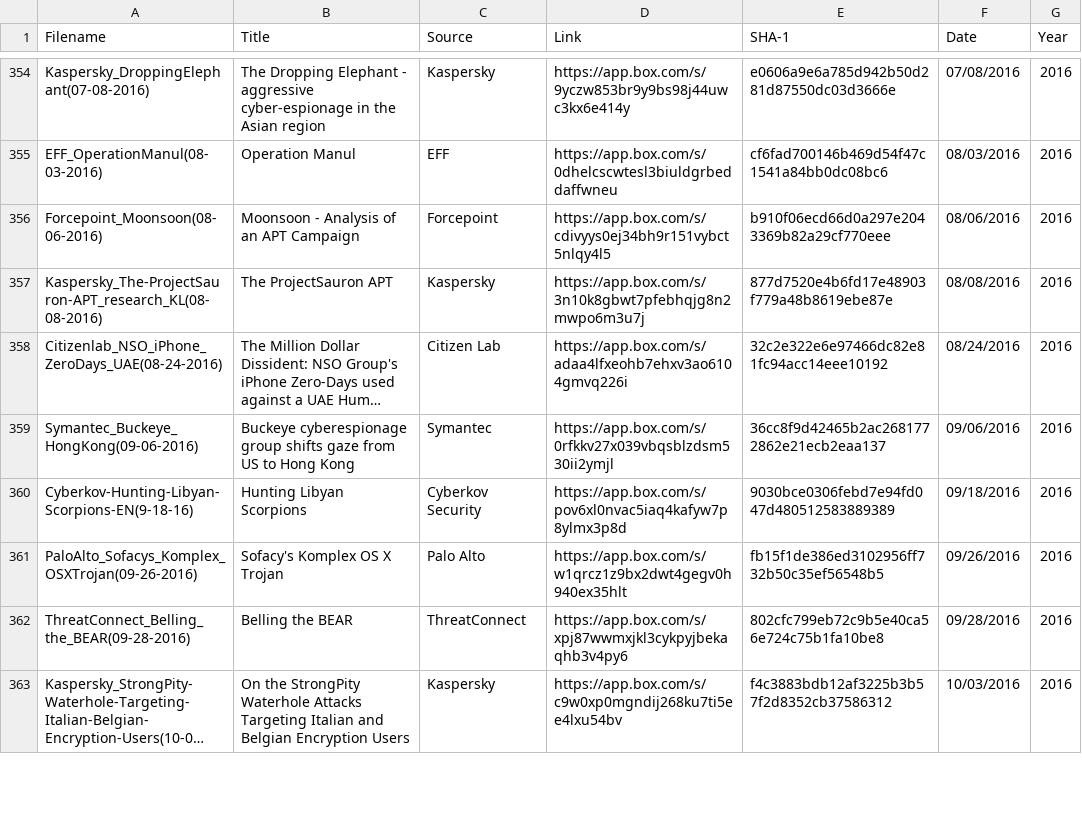
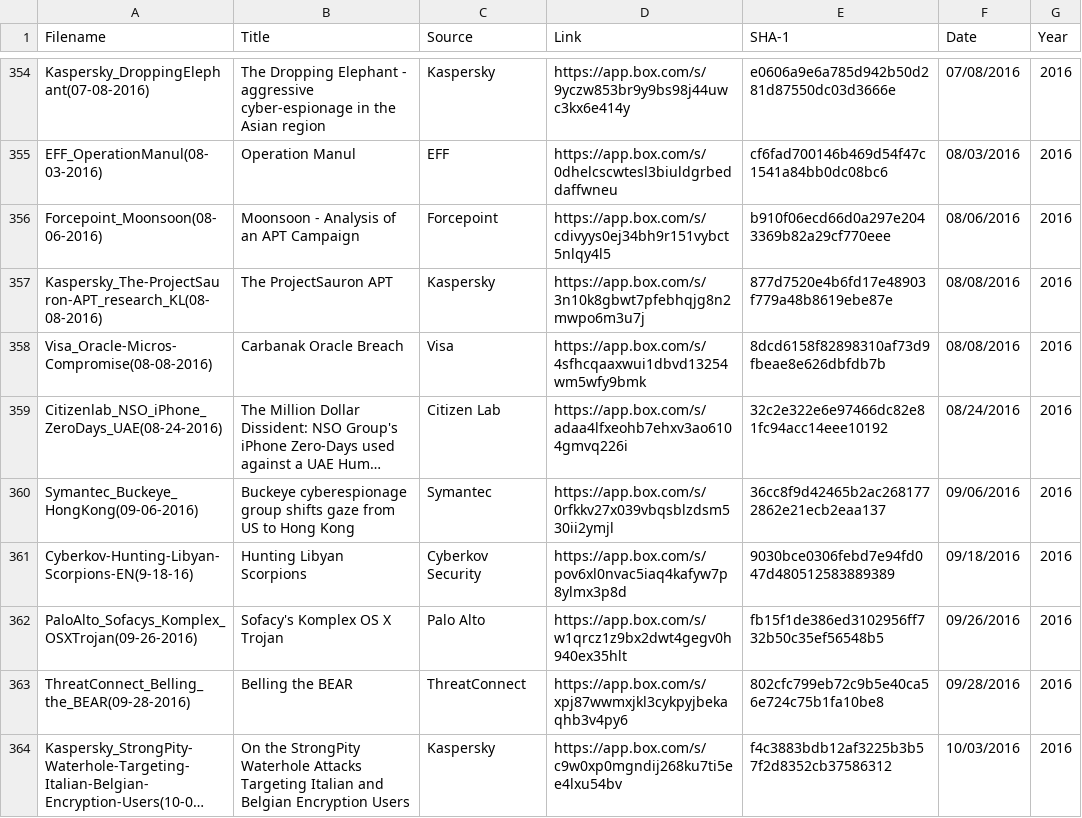
Before and after one commit to aptnotes/data, a CSV file: APTnotes.csv, drawn as a sheet; only a part is shown, gaps mark what is left out; long unchanged cells end in …; the diff names each change by its address in the sheet, - before the commit and + after, or states it on an @@ line.

Commit message:
Add Visa's reprot on Carbanak Oracle Breach (Fix #66)

```diff
--- a/APTnotes.csv
+++ b/APTnotes.csv
+row 358: Visa_Oracle-Micros-Compromise(08-08-2016) | Carbanak Oracle Breach | Visa | https://app.box.com/s/4sfhcqaaxwui1dbvd13254wm5wfy9bmk | 8dcd6158f82898310af73d9fbeae8e626dbfdb7b | 08/08/2016 | 2016
```
Also changed, not shown: 1 other file.
